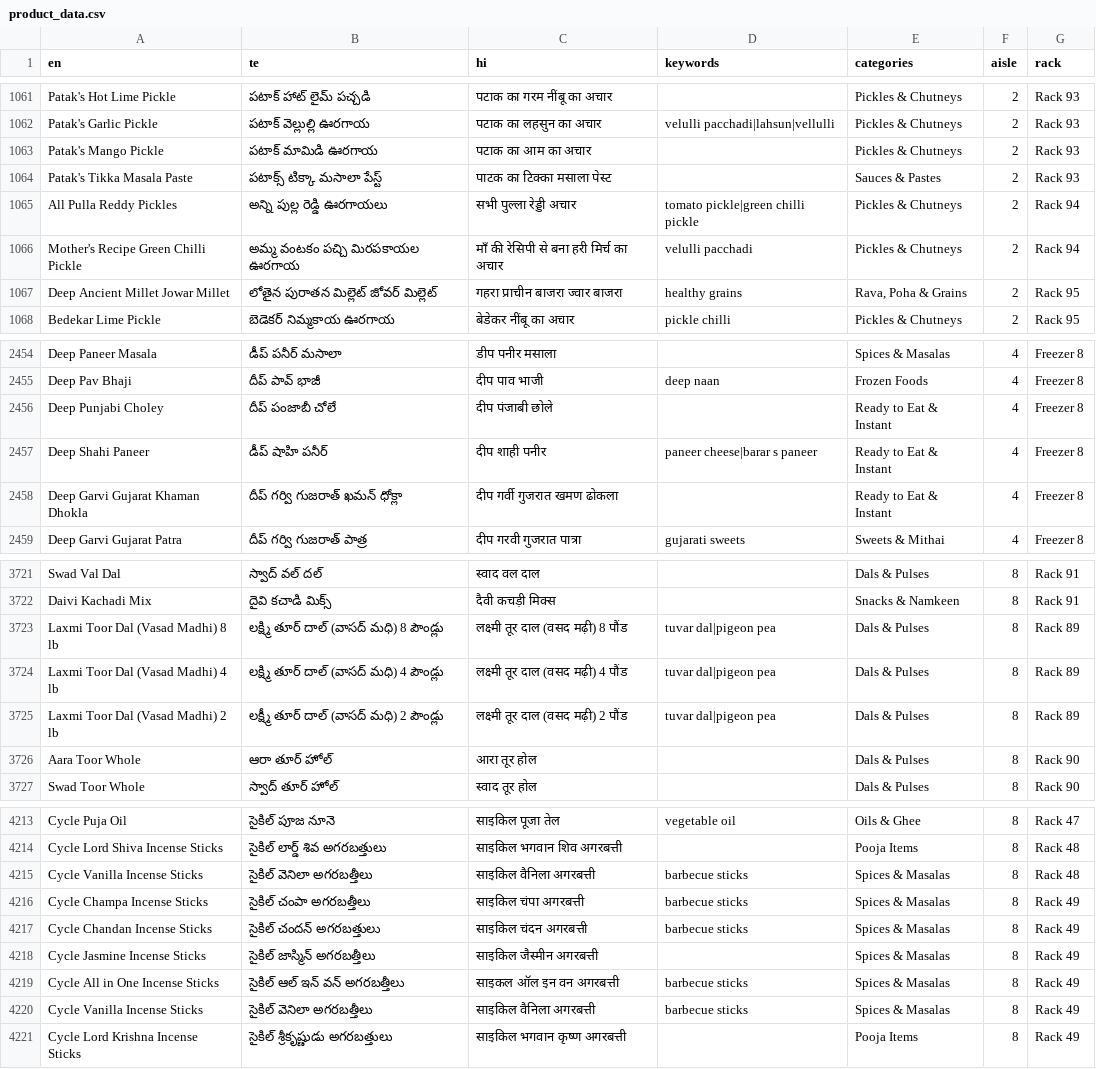
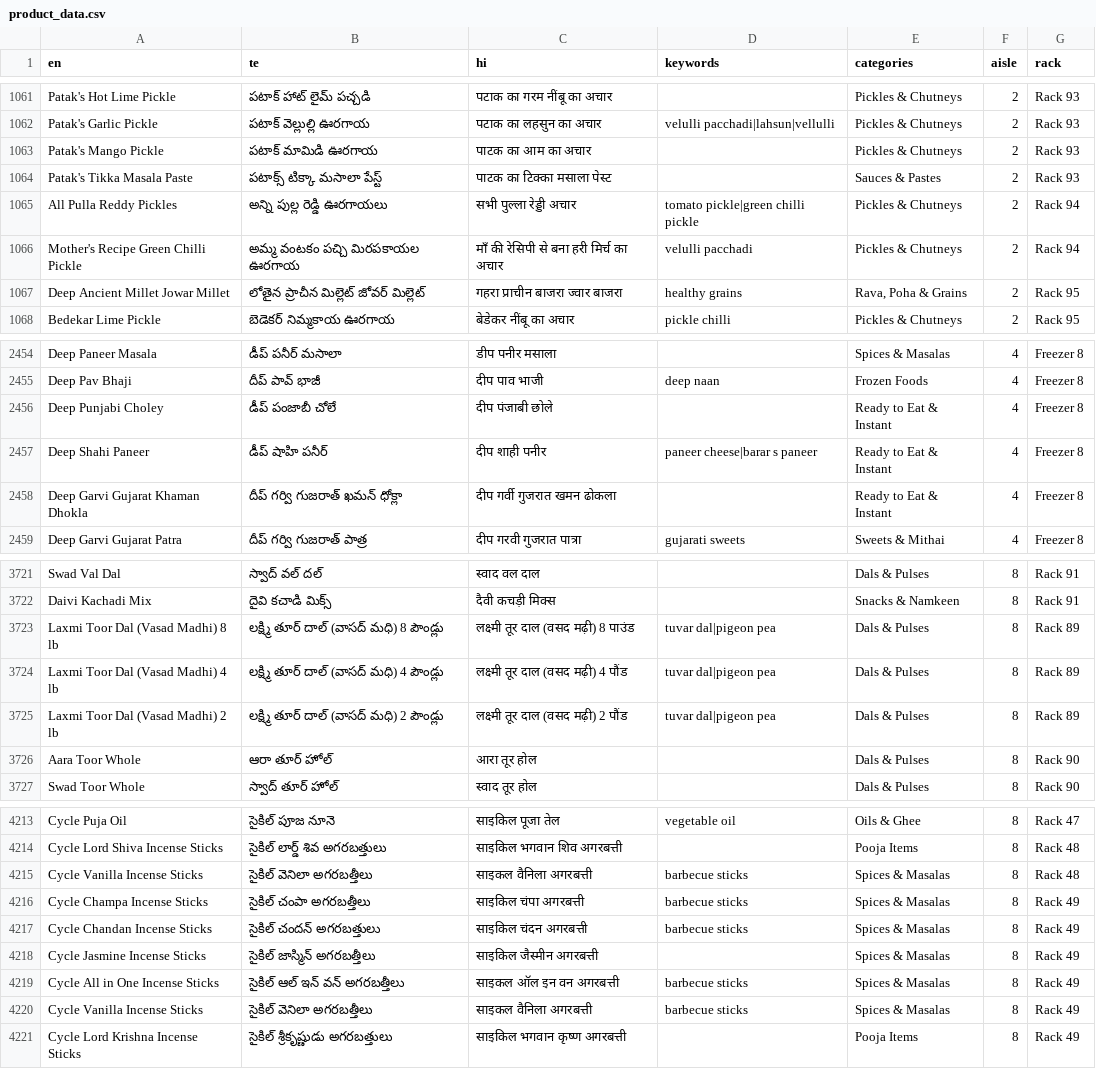
Before and after one commit to vajrang-b/bharatbazar, a CSV file: docs/json/product_data.csv, drawn as a sheet; only a part is shown, gaps mark what is left out; the diff covers the shown part only.

```diff
--- a/docs/json/product_data.csv
+++ b/docs/json/product_data.csv
@@ -1062,3 +1062,3 @@ Patak's Hot Lime Pickle,పటాక్ హాట్ లైమ్ పచ్చ
 Patak's Garlic Pickle,పటాక్ వెల్లుల్లి ఊరగాయ,पटाक का लहसुन का अचार,velulli pacchadi|lahsun|vellulli,Pickles & Chutneys,2,Rack 93
-Patak's Mango Pickle,పటాక్ మామిడి ఊరగాయ,पटाक का आम का अचार,,Pickles & Chutneys,2,Rack 93
+Patak's Mango Pickle,పటాక్ మామిడి ఊరగాయ,पाटक का आम का अचार,,Pickles & Chutneys,2,Rack 93
 Patak's Tikka Masala Paste,పటాక్స్ టిక్కా మసాలా పేస్ట్,पाटक का टिक्का मसाला पेस्ट,,Sauces & Pastes,2,Rack 93
@@ -1066,3 +1066,3 @@ All Pulla Reddy Pickles,అన్ని పుల్ల రెడ్డి ఊ
 Mother's Recipe Green Chilli Pickle,అమ్మ వంటకం పచ్చి మిరపకాయల ఊరగాయ,माँ की रेसिपी से बना हरी मिर्च का अचार,velulli pacchadi,Pickles & Chutneys,2,Rack 94
-Deep Ancient Millet Jowar Millet,లోతైన పురాతన మిల్లెట్ జోవర్ మిల్లెట్,गहरा प्राचीन बाजरा ज्वार बाजरा,healthy grains,"Rava, Poha & Grains",2,Rack 95
+Deep Ancient Millet Jowar Millet,లోతైన ప్రాచీన మిల్లెట్ జోవర్ మిల్లెట్,गहरा प्राचीन बाजरा ज्वार बाजरा,healthy grains,"Rava, Poha & Grains",2,Rack 95
 Bedekar Lime Pickle,బెడెకర్ నిమ్మకాయ ఊరగాయ,बेडेकर नींबू का अचार,pickle chilli,Pickles & Chutneys,2,Rack 95
@@ -2455,5 +2455,5 @@ Deep Paneer Masala,డీప్ పనీర్ మసాలా,डीप पन
 Deep Pav Bhaji,దీప్ పావ్ భాజీ,दीप पाव भाजी,deep naan,Frozen Foods,4,Freezer 8
-Deep Punjabi Choley,దీప్ పంజాబీ చోలే,दीप पंजाबी छोले,,Ready to Eat & Instant,4,Freezer 8
+Deep Punjabi Choley,డీప్ పంజాబీ చోలే,दीप पंजाबी छोले,,Ready to Eat & Instant,4,Freezer 8
 Deep Shahi Paneer,డీప్ షాహి పనీర్,दीप शाही पनीर,paneer cheese|barar s paneer,Ready to Eat & Instant,4,Freezer 8
-Deep Garvi Gujarat Khaman Dhokla,దీప్ గర్వి గుజరాత్ ఖమన్ ధోక్లా,दीप गर्वी गुजरात खमण ढोकला,,Ready to Eat & Instant,4,Freezer 8
+Deep Garvi Gujarat Khaman Dhokla,దీప్ గర్వి గుజరాత్ ఖమన్ ధోక్లా,दीप गर्वी गुजरात खमन ढोकला,,Ready to Eat & Instant,4,Freezer 8
 Deep Garvi Gujarat Patra,దీప్ గర్వి గుజరాత్ పాత్ర,दीप गरवी गुजरात पात्रा,gujarati sweets,Sweets & Mithai,4,Freezer 8
@@ -3722,5 +3722,5 @@ Swad Val Dal,స్వాద్ వల్ దల్,स्वाद वल द
 Daivi Kachadi Mix,దైవి కచాడి మిక్స్,दैवी कचड़ी मिक्स,,Snacks & Namkeen,8,Rack 91
-Laxmi Toor Dal (Vasad Madhi) 8 lb,లక్ష్మి తూర్ దాల్ (వాసద్ మధి) 8 పౌండ్లు,लक्ष्मी तूर दाल (वसद मढ़ी) 8 पौंड,tuvar dal|pigeon pea,Dals & Pulses,8,Rack 89
+Laxmi Toor Dal (Vasad Madhi) 8 lb,లక్ష్మి తూర్ దాల్ (వాసద్ మధి) 8 పౌండ్లు,लक्ष्मी तूर दाल (वसद मढ़ी) 8 पाउंड,tuvar dal|pigeon pea,Dals & Pulses,8,Rack 89
 Laxmi Toor Dal (Vasad Madhi) 4 lb,లక్ష్మి తూర్ దాల్ (వాసద్ మధి) 4 పౌండ్లు,लक्ष्मी तूर दाल (वसद मढ़ी) 4 पौंड,tuvar dal|pigeon pea,Dals & Pulses,8,Rack 89
-Laxmi Toor Dal (Vasad Madhi) 2 lb,లక్ష్మీ తూర్ దాల్ (వాసద్ మధి) 2 పౌండ్లు,लक्ष्मी तूर दाल (वसद मढ़ी) 2 पौंड,tuvar dal|pigeon pea,Dals & Pulses,8,Rack 89
+Laxmi Toor Dal (Vasad Madhi) 2 lb,లక్ష్మి తూర్ దాల్ (వాసద్ మధి) 2 పౌండ్లు,लक्ष्मी तूर दाल (वसद मढ़ी) 2 पौंड,tuvar dal|pigeon pea,Dals & Pulses,8,Rack 89
 Aara Toor Whole,ఆరా తూర్ హోల్,आरा तूर होल,,Dals & Pulses,8,Rack 90
@@ -4214,3 +4214,3 @@ Cycle Puja Oil,సైకిల్ పూజ నూనె,साइकिल प
 Cycle Lord Shiva Incense Sticks,సైకిల్ లార్డ్ శివ అగరబత్తులు,साइकिल भगवान शिव अगरबत्ती,,Pooja Items,8,Rack 48
-Cycle Vanilla Incense Sticks,సైకిల్ వెనిలా అగరబత్తీలు,साइकिल वैनिला अगरबत्ती,barbecue sticks,Spices & Masalas,8,Rack 48
+Cycle Vanilla Incense Sticks,సైకిల్ వెనిలా అగరబత్తీలు,साइकल वैनिला अगरबत्ती,barbecue sticks,Spices & Masalas,8,Rack 48
 Cycle Champa Incense Sticks,సైకిల్ చంపా అగరబత్తీలు,साइकिल चंपा अगरबत्ती,barbecue sticks,Spices & Masalas,8,Rack 49
@@ -4219,3 +4219,3 @@ Cycle Jasmine Incense Sticks,సైకిల్ జాస్మిన్ అగ
 Cycle All in One Incense Sticks,సైకిల్ ఆల్ ఇన్ వన్ అగరబత్తీలు,साइकल ऑल इन वन अगरबत्ती,barbecue sticks,Spices & Masalas,8,Rack 49
-Cycle Vanilla Incense Sticks,సైకిల్ వెనిలా అగరబత్తీలు,साइकिल वैनिला अगरबत्ती,barbecue sticks,Spices & Masalas,8,Rack 49
+Cycle Vanilla Incense Sticks,సైకిల్ వెనిలా అగరబత్తీలు,साइकल वैनिला अगरबत्ती,barbecue sticks,Spices & Masalas,8,Rack 49
 Cycle Lord Krishna Incense Sticks,సైకిల్ శ్రీకృష్ణుడు అగరబత్తులు,साइकिल भगवान कृष्ण अगरबत्ती,,Pooja Items,8,Rack 49
```
Also changed, not shown: 41 edited cells elsewhere in this file.
